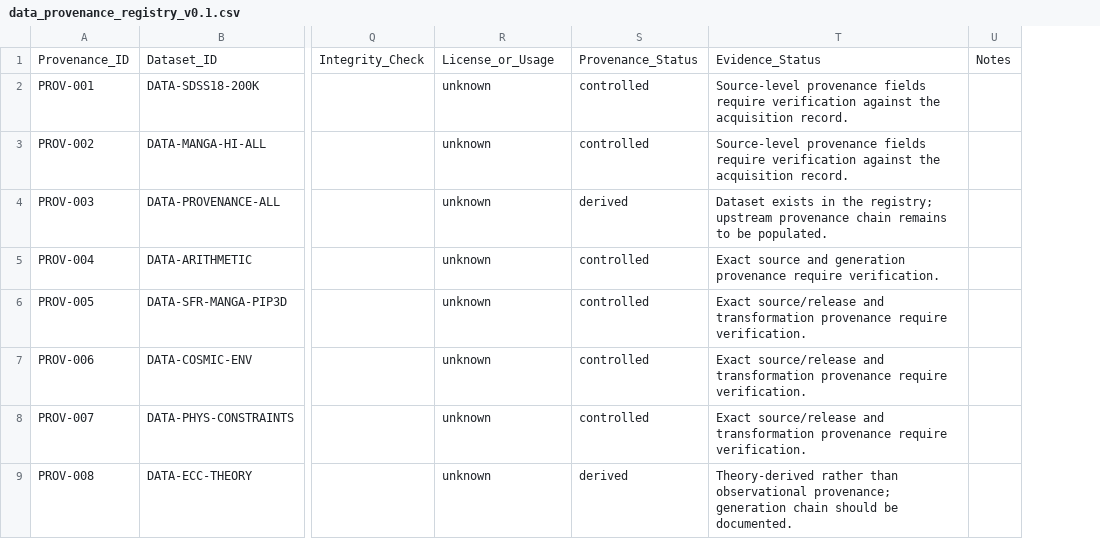
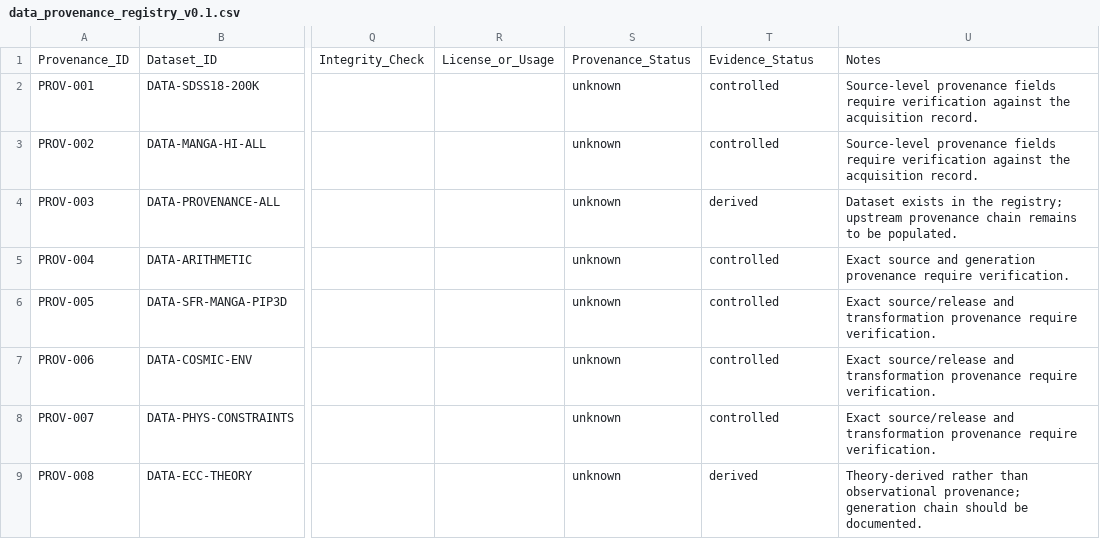
Before and after one commit to LcosmosS/S.T.A.R.-Labs, a CSV file: registry/data_provenance_registry_v0.1.csv, drawn as a sheet; only a part is shown, gaps mark what is left out; removed rows and columns are numbered as before the commit, all else as after; the diff names each change by its address in the sheet, - before the commit and + after, or states it on an @@ line.

Commit message:
Fix provenance CSV field alignment

```diff
--- a/registry/data_provenance_registry_v0.1.csv
+++ b/registry/data_provenance_registry_v0.1.csv
+column R, row 1: License_or_Usage
-column U, row 1: Notes
-S1: License_or_Usage
+S1: Provenance_Status
-T1: Provenance_Status
+T1: Evidence_Status
-U1: Evidence_Status
+U1: Notes
```
